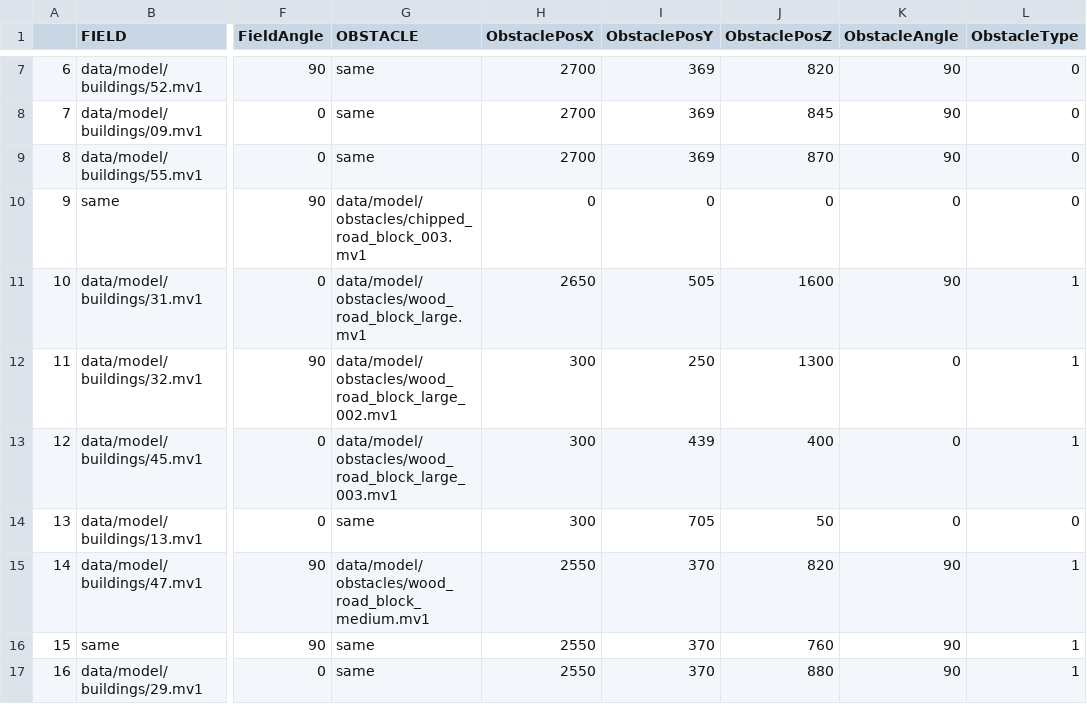
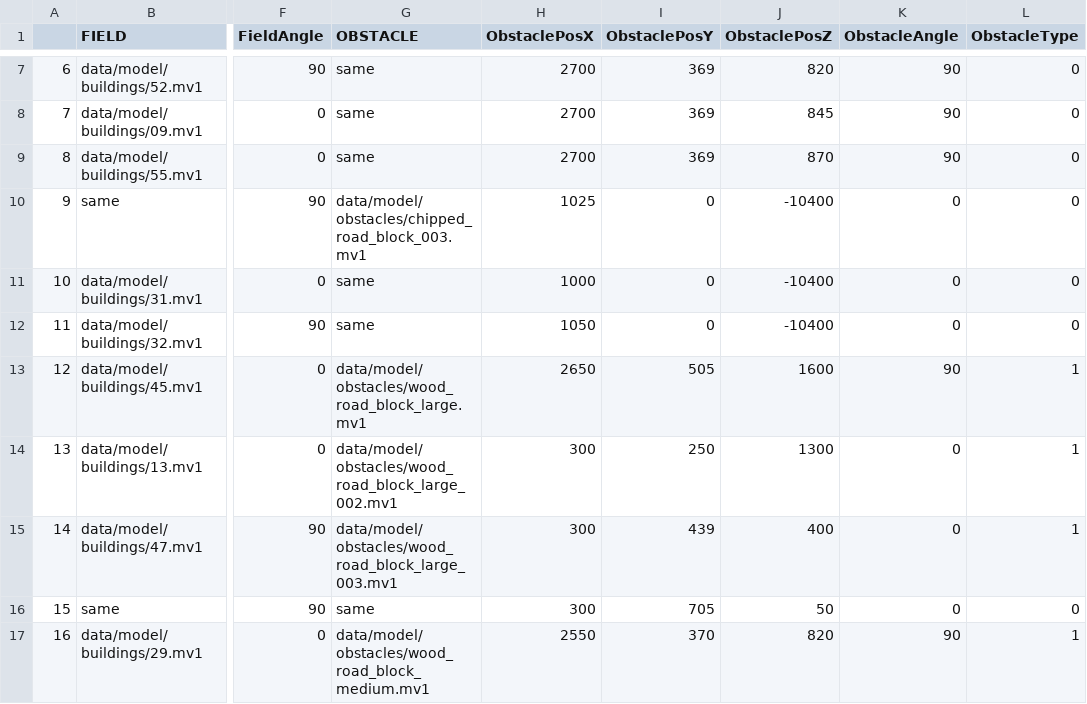
Before and after one commit to NatsukiYoshioka/3DParkourAction, a CSV file: GameFile/data/file/data.csv, drawn as a sheet; only a part is shown, gaps mark what is left out; the diff covers the shown part only; the diff names each change by its address in the sheet, - before the commit and + after, or states it on an @@ line.

```diff
--- a/GameFile/data/file/data.csv
+++ b/GameFile/data/file/data.csv
-H10 (ObstaclePosX): 0
+H10 (ObstaclePosX): 1025
-J10 (ObstaclePosZ): 0
+J10 (ObstaclePosZ): -10400
-G11 (OBSTACLE): data/model/obstacles/wood_road_block_large.mv1
+G11 (OBSTACLE): same
-H11 (ObstaclePosX): 2650
+H11 (ObstaclePosX): 1000
-I11 (ObstaclePosY): 505
+I11 (ObstaclePosY): 0
-J11 (ObstaclePosZ): 1600
+J11 (ObstaclePosZ): -10400
-K11 (ObstacleAngle): 90
+K11 (ObstacleAngle): 0
-L11:L12 (ObstacleType): 1
+L11:L12 (ObstacleType): 0
-G12 (OBSTACLE): data/model/obstacles/wood_road_block_large_002.mv1
+G12 (OBSTACLE): same
-H12 (ObstaclePosX): 300
+H12 (ObstaclePosX): 1050
-I12 (ObstaclePosY): 250
+I12 (ObstaclePosY): 0
-J12 (ObstaclePosZ): 1300
+J12 (ObstaclePosZ): -10400
-G13 (OBSTACLE): data/model/obstacles/wood_road_block_large_003.mv1
+G13 (OBSTACLE): data/model/obstacles/wood_road_block_large.mv1
-H13 (ObstaclePosX): 300
+H13 (ObstaclePosX): 2650
-I13 (ObstaclePosY): 439
+I13 (ObstaclePosY): 505
-J13 (ObstaclePosZ): 400
+J13 (ObstaclePosZ): 1600
-K13 (ObstacleAngle): 0
+K13 (ObstacleAngle): 90
-G14 (OBSTACLE): same
+G14 (OBSTACLE): data/model/obstacles/wood_road_block_large_002.mv1
-I14 (ObstaclePosY): 705
+I14 (ObstaclePosY): 250
-J14 (ObstaclePosZ): 50
+J14 (ObstaclePosZ): 1300
-L14 (ObstacleType): 0
+L14 (ObstacleType): 1
-G15 (OBSTACLE): data/model/obstacles/wood_road_block_medium.mv1
+G15 (OBSTACLE): data/model/obstacles/wood_road_block_large_003.mv1
-H15:H16 (ObstaclePosX): 2550
+H15:H16 (ObstaclePosX): 300
-I15 (ObstaclePosY): 370
+I15 (ObstaclePosY): 439
-J15 (ObstaclePosZ): 820
+J15 (ObstaclePosZ): 400
-K15:K16 (ObstacleAngle): 90
+K15:K16 (ObstacleAngle): 0
-I16 (ObstaclePosY): 370
+I16 (ObstaclePosY): 705
-J16 (ObstaclePosZ): 760
+J16 (ObstaclePosZ): 50
-L16 (ObstacleType): 1
+L16 (ObstacleType): 0
-G17 (OBSTACLE): same
+G17 (OBSTACLE): data/model/obstacles/wood_road_block_medium.mv1
-J17 (ObstaclePosZ): 880
+J17 (ObstaclePosZ): 820
```
Also changed, not shown: 2 added rows, 30 edited cells and row numbers in column A elsewhere in this file, 7 other files.
